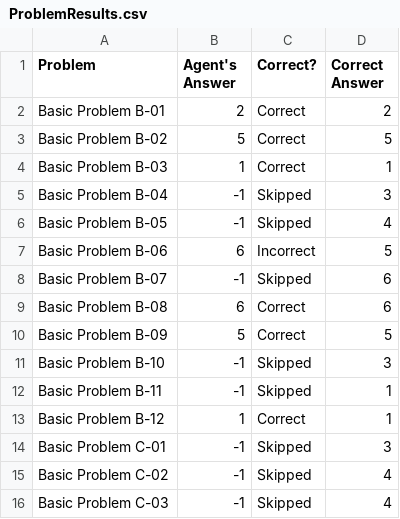
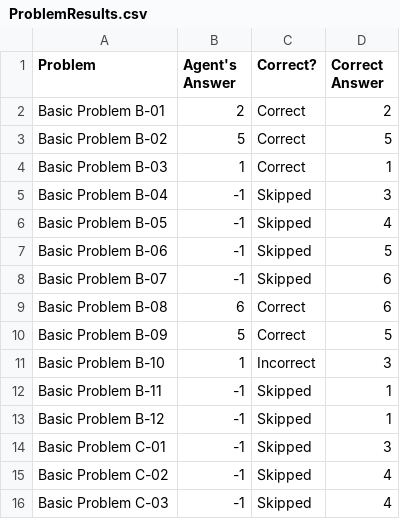
Before and after one commit to moreno19/KBAIRPM, a CSV file: ProblemResults.csv, drawn as a sheet; only a part is shown.

```diff
--- a/ProblemResults.csv
+++ b/ProblemResults.csv
@@ -6,3 +6,3 @@ Basic Problem B-04,-1,Skipped,3
 Basic Problem B-05,-1,Skipped,4
-Basic Problem B-06,6,Incorrect,5
+Basic Problem B-06,-1,Skipped,5
 Basic Problem B-07,-1,Skipped,6
@@ -10,5 +10,5 @@ Basic Problem B-08,6,Correct,6
 Basic Problem B-09,5,Correct,5
-Basic Problem B-10,-1,Skipped,3
+Basic Problem B-10,1,Incorrect,3
 Basic Problem B-11,-1,Skipped,1
-Basic Problem B-12,1,Correct,1
+Basic Problem B-12,-1,Skipped,1
 Basic Problem C-01,-1,Skipped,3
```
Also changed, not shown: AgentAnswers.csv, 4 other files.
